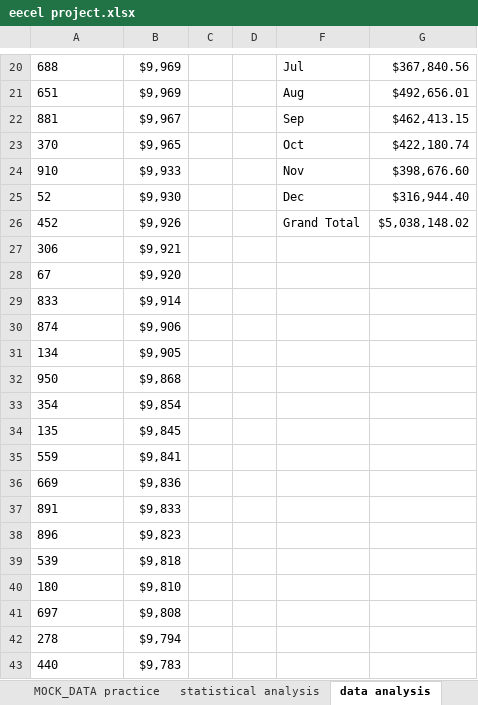
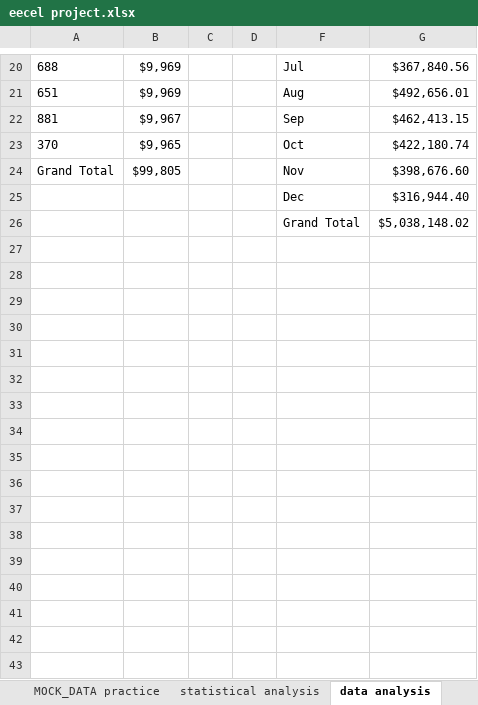
Before and after one commit to Mwaka-cpu/Excel-practice-project, an Excel workbook: eecel project.xlsx, sheet data analysis, drawn as a sheet; only a part is shown, gaps mark what is left out; values as stored, in another font and other column widths than the file's, no borders; the diff covers the shown part only; the diff names each change by its address in the sheet, - before the commit and + after, or states it on an @@ line.

Commit message:
EXCEL sales data analysis
final analyisis and visualizations

```diff
--- a/eecel project.xlsx (sheet data analysis)
+++ b/eecel project.xlsx (sheet data analysis)
-A24: 910
+A24: Grand Total
-B24: $9,933
+B24: $99,805
-A25: 52
+A25: (empty)
-B25: $9,930
+B25: (empty)
-A26: 452
+A26: (empty)
-B26: $9,926
+B26: (empty)
-row 27: 306 | $9,921
-row 28: 67 | $9,920
-row 29: 833 | $9,914
-row 30: 874 | $9,906
-row 31: 134 | $9,905
-row 32: 950 | $9,868
-row 33: 354 | $9,854
-row 34: 135 | $9,845
-row 35: 559 | $9,841
-row 36: 669 | $9,836
-row 37: 891 | $9,833
-row 38: 896 | $9,823
-row 39: 539 | $9,818
-row 40: 180 | $9,810
-row 41: 697 | $9,808
-row 42: 278 | $9,794
-row 43: 440 | $9,783
```
Also changed, not shown: 971 removed rows elsewhere in this sheet, sheet statistical analysis, charts or pictures.
